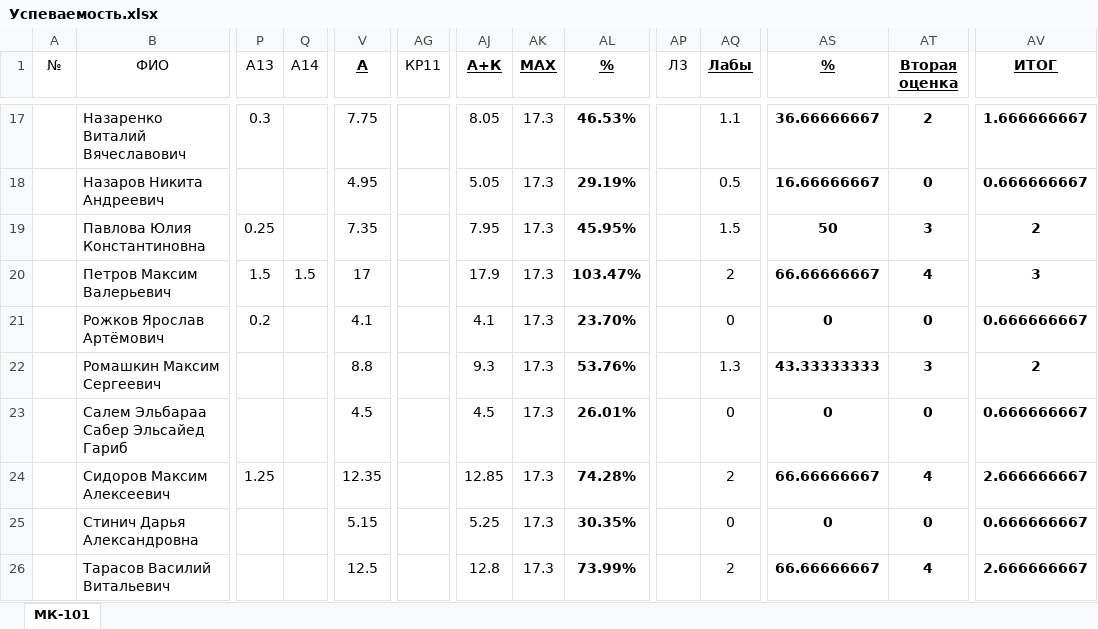
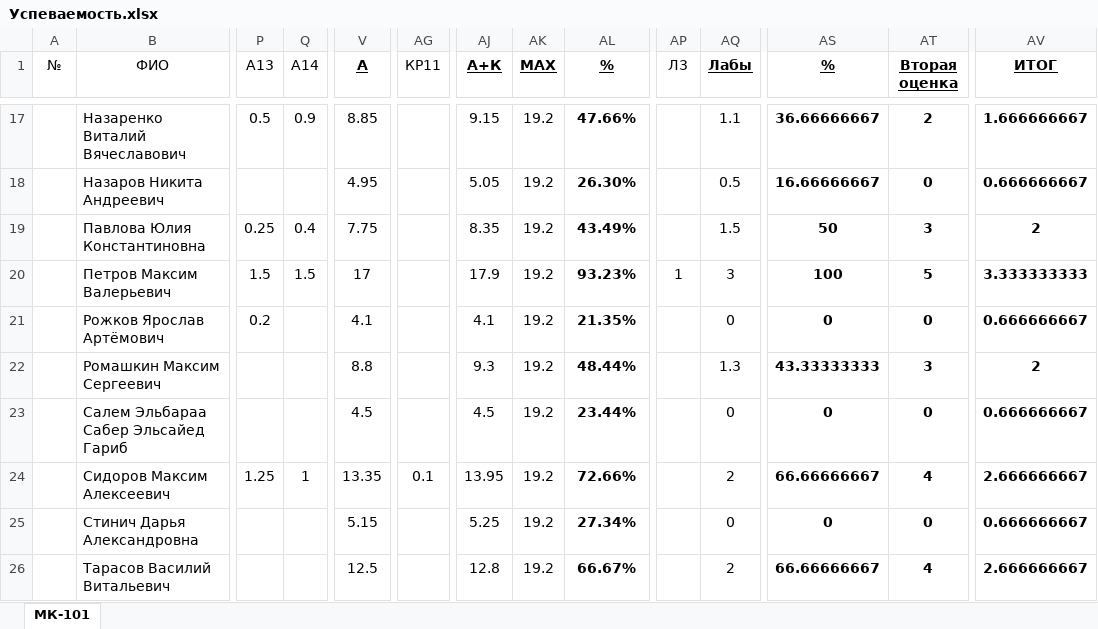
Before and after one commit to DorofeevKonstantin/1, an Excel workbook: Успеваемость.xlsx, sheet МК-101, drawn as a sheet; only a part is shown, gaps mark what is left out; values as stored, in another font and other column widths than the file's, no borders; the diff covers the shown part only; the diff names each change by its address in the sheet, - before the commit and + after, or states it on an @@ line.

```diff
--- a/Успеваемость.xlsx (sheet МК-101)
+++ b/Успеваемость.xlsx (sheet МК-101)
-P17 (A13): 0.3
+P17 (A13): 0.5
-Q17 (A14): (empty)
+Q17 (A14): 0.9
-V17 (А): 7.75
+V17 (А): 8.85
-AJ17 (А+К): 8.05
+AJ17 (А+К): 9.15
-AK17:AK26 (MAX): 17.3
+AK17:AK26 (MAX): 19.2
-AL17 (%): 46.53%
+AL17 (%): 47.66%
-AL18 (%): 29.19%
+AL18 (%): 26.30%
-Q19 (A14): (empty)
+Q19 (A14): 0.4
-V19 (А): 7.35
+V19 (А): 7.75
-AJ19 (А+К): 7.95
+AJ19 (А+К): 8.35
-AL19 (%): 45.95%
+AL19 (%): 43.49%
-AL20 (%): 103.47%
+AL20 (%): 93.23%
-AP20 (Л3): (empty)
+AP20 (Л3): 1
-AQ20 (Лабы): 2
+AQ20 (Лабы): 3
-AS20 (%): 66.66666667
+AS20 (%): 100
-AT20 (Вторая оценка): 4
+AT20 (Вторая оценка): 5
-AV20 (ИТОГ): 3
+AV20 (ИТОГ): 3.333333333
-AL21 (%): 23.70%
+AL21 (%): 21.35%
-AL22 (%): 53.76%
+AL22 (%): 48.44%
-AL23 (%): 26.01%
+AL23 (%): 23.44%
-Q24 (A14): (empty)
+Q24 (A14): 1
-V24 (А): 12.35
+V24 (А): 13.35
-AG24 (КР11): (empty)
+AG24 (КР11): 0.1
-AJ24 (А+К): 12.85
+AJ24 (А+К): 13.95
-AL24 (%): 74.28%
+AL24 (%): 72.66%
-AL25 (%): 30.35%
+AL25 (%): 27.34%
-AL26 (%): 73.99%
+AL26 (%): 66.67%
```
Also changed, not shown: 132 edited cells elsewhere in this sheet, 3 other files.
